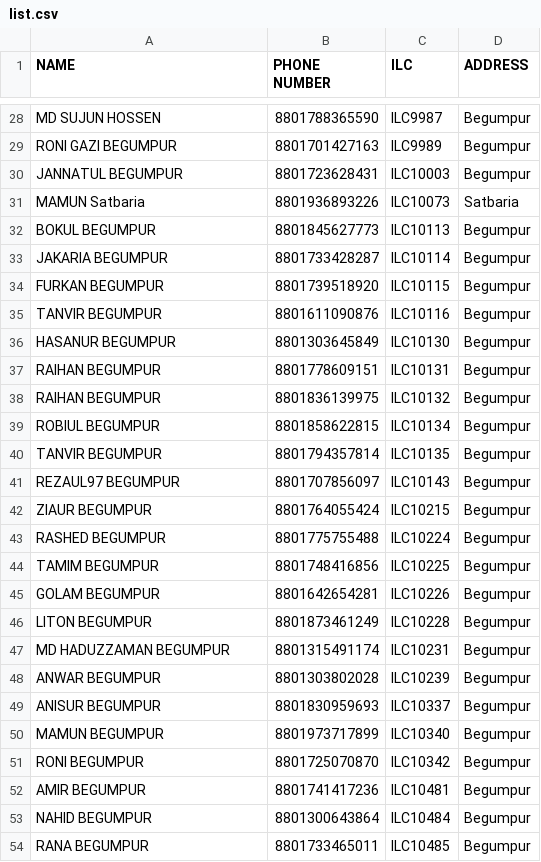
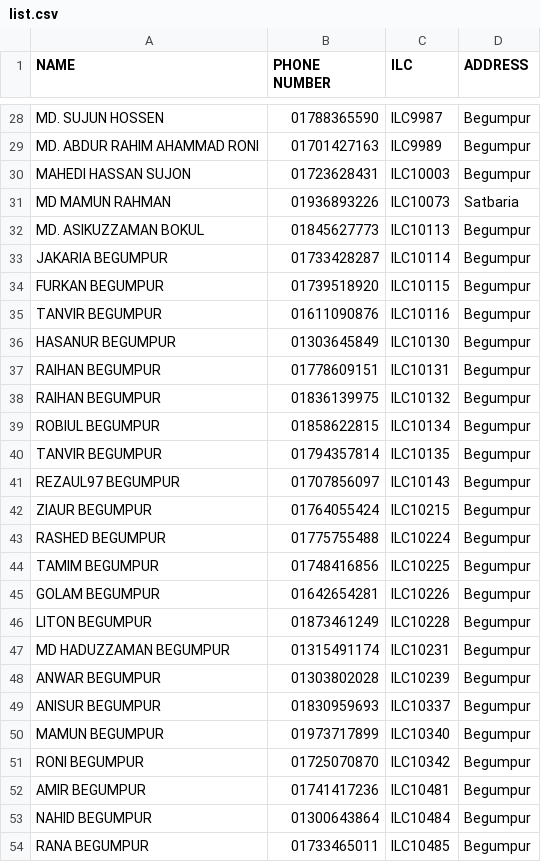
Before and after one commit to masud673/masud, a CSV file: list.csv, drawn as a sheet; only a part is shown, gaps mark what is left out; the diff covers the shown part only; the diff names each change by its address in the sheet, - before the commit and + after, or states it on an @@ line.

```diff
--- a/list.csv
+++ b/list.csv
-A28 (NAME): MD SUJUN HOSSEN
+A28 (NAME): MD. SUJUN HOSSEN
-B28 (PHONE NUMBER): 8801788365590
+B28 (PHONE NUMBER): 01788365590
-A29 (NAME): RONI GAZI BEGUMPUR
+A29 (NAME): MD. ABDUR RAHIM AHAMMAD RONI
-B29 (PHONE NUMBER): 8801701427163
+B29 (PHONE NUMBER): 01701427163
-A30 (NAME): JANNATUL BEGUMPUR
+A30 (NAME): MAHEDI HASSAN SUJON
-B30 (PHONE NUMBER): 8801723628431
+B30 (PHONE NUMBER): 01723628431
-A31 (NAME): MAMUN Satbaria
+A31 (NAME): MD MAMUN RAHMAN
-B31 (PHONE NUMBER): 8801936893226
+B31 (PHONE NUMBER): 01936893226
-A32 (NAME): BOKUL BEGUMPUR
+A32 (NAME): MD. ASIKUZZAMAN BOKUL
-B32 (PHONE NUMBER): 8801845627773
+B32 (PHONE NUMBER): 01845627773
-B33 (PHONE NUMBER): 8801733428287
+B33 (PHONE NUMBER): 01733428287
-B34 (PHONE NUMBER): 8801739518920
+B34 (PHONE NUMBER): 01739518920
-B35 (PHONE NUMBER): 8801611090876
+B35 (PHONE NUMBER): 01611090876
-B36 (PHONE NUMBER): 8801303645849
+B36 (PHONE NUMBER): 01303645849
-B37 (PHONE NUMBER): 8801778609151
+B37 (PHONE NUMBER): 01778609151
-B38 (PHONE NUMBER): 8801836139975
+B38 (PHONE NUMBER): 01836139975
-B39 (PHONE NUMBER): 8801858622815
+B39 (PHONE NUMBER): 01858622815
-B40 (PHONE NUMBER): 8801794357814
+B40 (PHONE NUMBER): 01794357814
-B41 (PHONE NUMBER): 8801707856097
+B41 (PHONE NUMBER): 01707856097
-B42 (PHONE NUMBER): 8801764055424
+B42 (PHONE NUMBER): 01764055424
-B43 (PHONE NUMBER): 8801775755488
+B43 (PHONE NUMBER): 01775755488
-B44 (PHONE NUMBER): 8801748416856
+B44 (PHONE NUMBER): 01748416856
-B45 (PHONE NUMBER): 8801642654281
+B45 (PHONE NUMBER): 01642654281
-B46 (PHONE NUMBER): 8801873461249
+B46 (PHONE NUMBER): 01873461249
-B47 (PHONE NUMBER): 8801315491174
+B47 (PHONE NUMBER): 01315491174
-B48 (PHONE NUMBER): 8801303802028
+B48 (PHONE NUMBER): 01303802028
-B49 (PHONE NUMBER): 8801830959693
+B49 (PHONE NUMBER): 01830959693
-B50 (PHONE NUMBER): 8801973717899
+B50 (PHONE NUMBER): 01973717899
-B51 (PHONE NUMBER): 8801725070870
+B51 (PHONE NUMBER): 01725070870
-B52 (PHONE NUMBER): 8801741417236
+B52 (PHONE NUMBER): 01741417236
-B53 (PHONE NUMBER): 8801300643864
+B53 (PHONE NUMBER): 01300643864
-B54 (PHONE NUMBER): 8801733465011
+B54 (PHONE NUMBER): 01733465011
```
Also changed, not shown: 154 edited cells elsewhere in this file.
